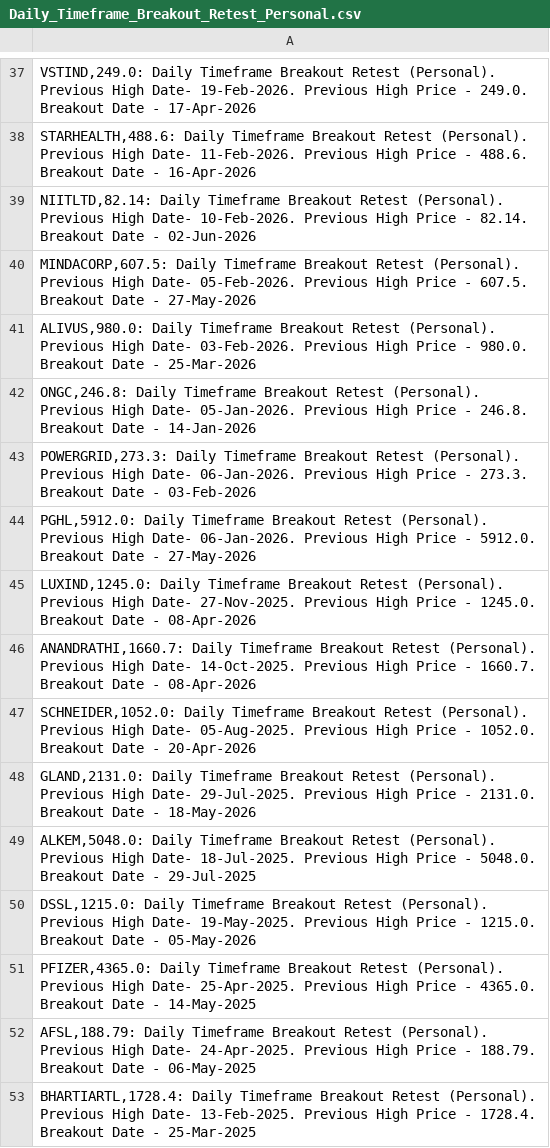
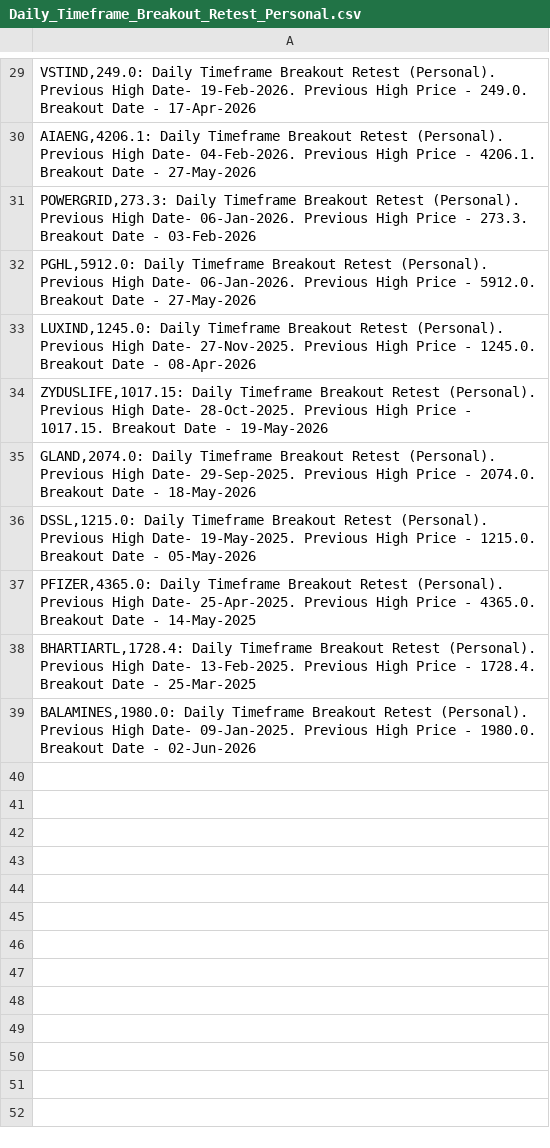
Before and after one commit to vibats/Daily_Notification_Data, a CSV file: Email_Notification_Data/Daily_Timeframe_Breakout_Retest_Personal.csv, drawn as a sheet; only a part is shown, gaps mark what is left out; the diff covers the shown part only.

```diff
--- a/Email_Notification_Data/Daily_Timeframe_Breakout_Retest_Personal.csv
+++ b/Email_Notification_Data/Daily_Timeframe_Breakout_Retest_Personal.csv
@@ -37,7 +29,3 @@
 "VSTIND,249.0: Daily Timeframe Breakout Retest (Personal). Previous High Date- 19-Feb-2026. Previous High Price - 249.0. Breakout Date - 17-Apr-2026"
-"STARHEALTH,488.6: Daily Timeframe Breakout Retest (Personal). Previous High Date- 11-Feb-2026. Previous High Price - 488.6. Breakout Date - 16-Apr-2026"
-"NIITLTD,82.14: Daily Timeframe Breakout Retest (Personal). Previous High Date- 10-Feb-2026. Previous High Price - 82.14. Breakout Date - 02-Jun-2026"
-"MINDACORP,607.5: Daily Timeframe Breakout Retest (Personal). Previous High Date- 05-Feb-2026. Previous High Price - 607.5. Breakout Date - 27-May-2026"
-"ALIVUS,980.0: Daily Timeframe Breakout Retest (Personal). Previous High Date- 03-Feb-2026. Previous High Price - 980.0. Breakout Date - 25-Mar-2026"
-"ONGC,246.8: Daily Timeframe Breakout Retest (Personal). Previous High Date- 05-Jan-2026. Previous High Price - 246.8. Breakout Date - 14-Jan-2026"
+"AIAENG,4206.1: Daily Timeframe Breakout Retest (Personal). Previous High Date- 04-Feb-2026. Previous High Price - 4206.1. Breakout Date - 27-May-2026"
 "POWERGRID,273.3: Daily Timeframe Breakout Retest (Personal). Previous High Date- 06-Jan-2026. Previous High Price - 273.3. Breakout Date - 03-Feb-2026"
@@ -45,9 +33,7 @@
 "LUXIND,1245.0: Daily Timeframe Breakout Retest (Personal). Previous High Date- 27-Nov-2025. Previous High Price - 1245.0. Breakout Date - 08-Apr-2026"
-"ANANDRATHI,1660.7: Daily Timeframe Breakout Retest (Personal). Previous High Date- 14-Oct-2025. Previous High Price - 1660.7. Breakout Date - 08-Apr-2026"
-"SCHNEIDER,1052.0: Daily Timeframe Breakout Retest (Personal). Previous High Date- 05-Aug-2025. Previous High Price - 1052.0. Breakout Date - 20-Apr-2026"
-"GLAND,2131.0: Daily Timeframe Breakout Retest (Personal). Previous High Date- 29-Jul-2025. Previous High Price - 2131.0. Breakout Date - 18-May-2026"
-"ALKEM,5048.0: Daily Timeframe Breakout Retest (Personal). Previous High Date- 18-Jul-2025. Previous High Price - 5048.0. Breakout Date - 29-Jul-2025"
+"ZYDUSLIFE,1017.15: Daily Timeframe Breakout Retest (Personal). Previous High Date- 28-Oct-2025. Previous High Price - 1017.15. Breakout Date - 19-May-2026"
+"GLAND,2074.0: Daily Timeframe Breakout Retest (Personal). Previous High Date- 29-Sep-2025. Previous High Price - 2074.0. Breakout Date - 18-May-2026"
 "DSSL,1215.0: Daily Timeframe Breakout Retest (Personal). Previous High Date- 19-May-2025. Previous High Price - 1215.0. Breakout Date - 05-May-2026"
 "PFIZER,4365.0: Daily Timeframe Breakout Retest (Personal). Previous High Date- 25-Apr-2025. Previous High Price - 4365.0. Breakout Date - 14-May-2025"
-"AFSL,188.79: Daily Timeframe Breakout Retest (Personal). Previous High Date- 24-Apr-2025. Previous High Price - 188.79. Breakout Date - 06-May-2025"
 "BHARTIARTL,1728.4: Daily Timeframe Breakout Retest (Personal). Previous High Date- 13-Feb-2025. Previous High Price - 1728.4. Breakout Date - 25-Mar-2025"
+"BALAMINES,1980.0: Daily Timeframe Breakout Retest (Personal). Previous High Date- 09-Jan-2025. Previous High Price - 1980.0. Breakout Date - 02-Jun-2026"
```
Also changed, not shown: 3 added rows, 11 removed rows, 1 moved row and 5 edited cells elsewhere in this file, Email_Notification_Data/Daily_TimeFrame_Horizontal_Support.csv, Email_Notification_Data/Daily_TimeFrame_Horizontal_Support_30_Days.csv.
